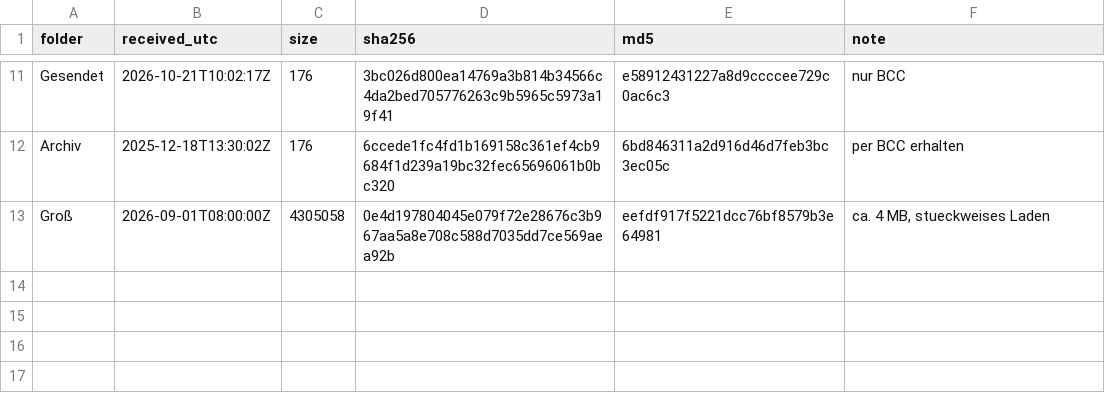
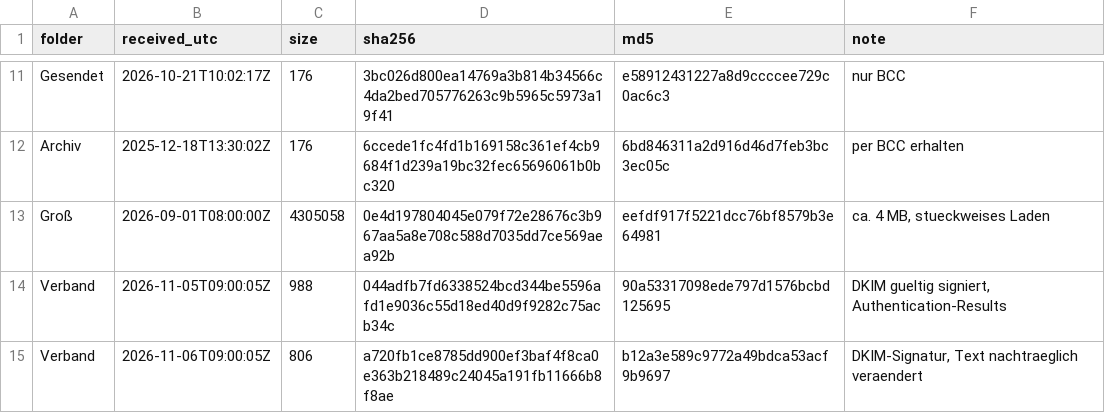
Before and after one commit to BrunoFischerGermany/FED-Forensic-Email-Duplicator, a CSV file: validation/expected_hashes.csv, drawn as a sheet; only a part is shown, gaps mark what is left out; the diff names each change by its address in the sheet, - before the commit and + after, or states it on an @@ line.

```diff
--- a/validation/expected_hashes.csv
+++ b/validation/expected_hashes.csv
+row 14: Verband | 2026-11-05T09:00:05Z | 988 | 044adfb7fd6338524bcd344be5596afd1e9036c55d18ed40d9f9282c75acb34c | 90a53317098ede797d1576bcbd125695 | DKIM gueltig signiert, Authentication-Results
+row 15: Verband | 2026-11-06T09:00:05Z | 806 | a720fb1ce8785dd900ef3baf4f8ca0e363b218489c24045a191fb11666b8f8ae | b12a3e589c9772a49bdca53acf9b9697 | DKIM-Signatur, Text nachtraeglich veraendert
```
Also changed, not shown: 28 other files.
